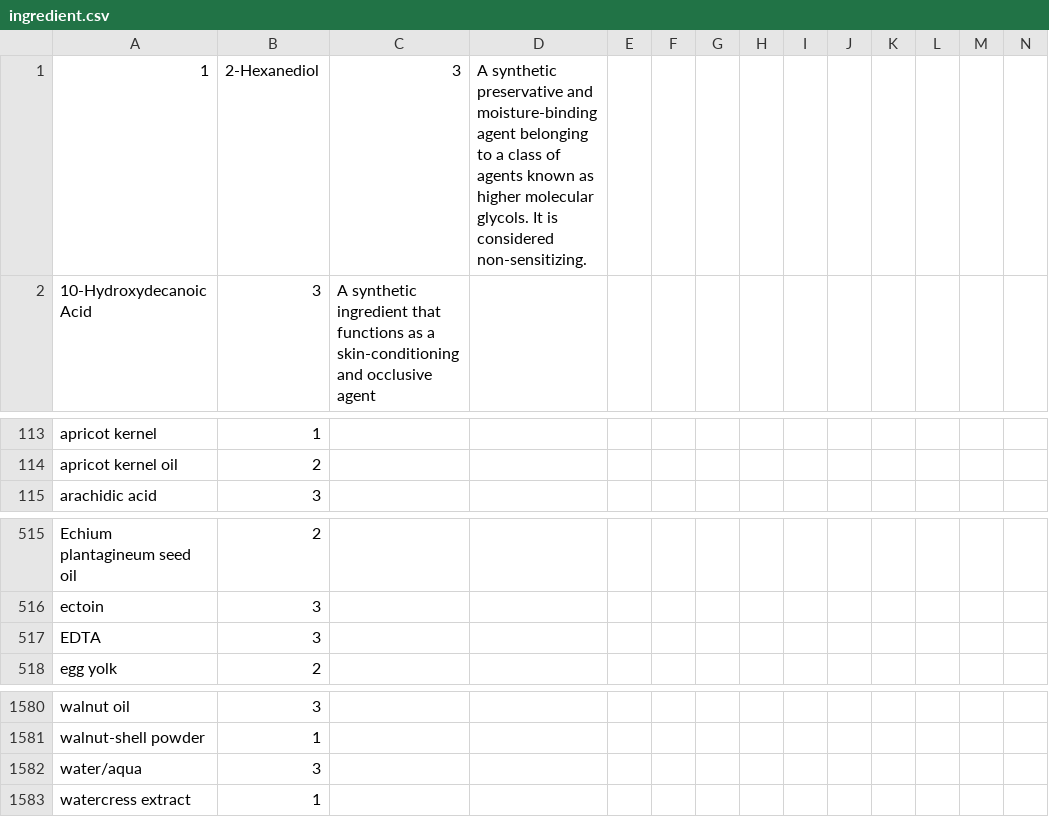
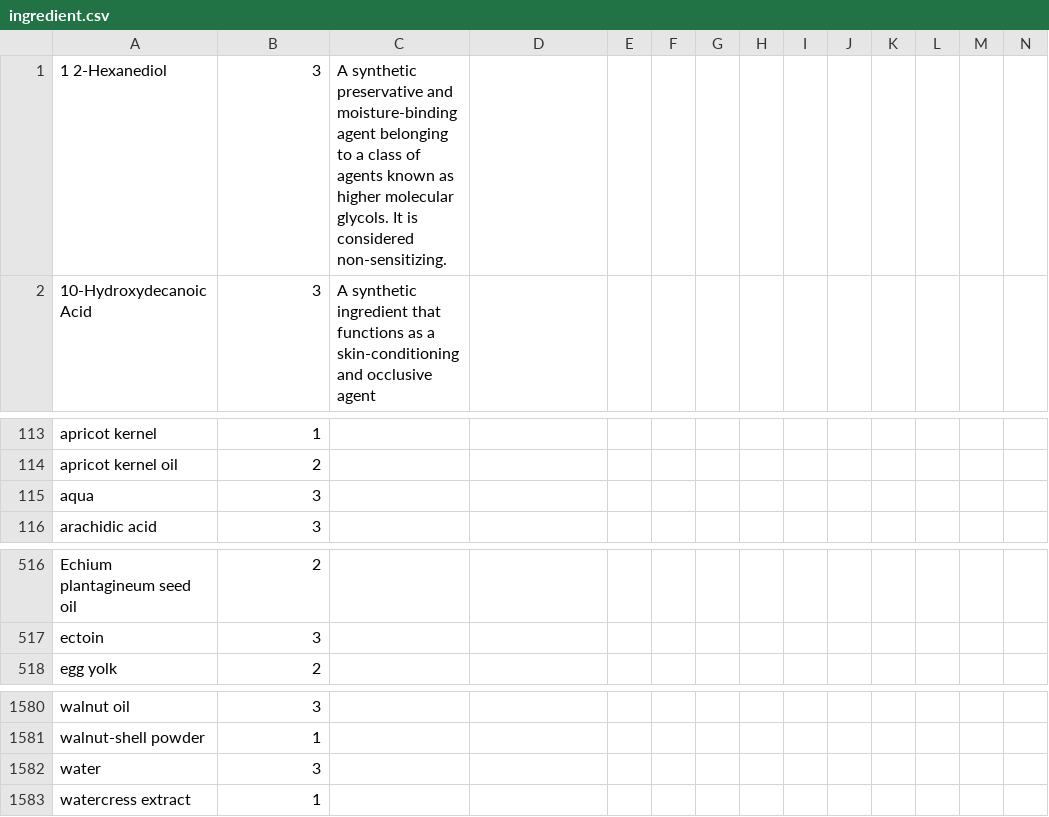
Before and after one commit to vasileoana/MyApplication, a CSV file: app/src/main/assets/ingredient.csv, drawn as a sheet; only a part is shown, gaps mark what is left out.

```diff
--- a/app/src/main/assets/ingredient.csv
+++ b/app/src/main/assets/ingredient.csv
@@ -1,2 +1,2 @@
-1, 2-Hexanediol,3,A synthetic preservative and moisture-binding agent belonging to a class of agents known as higher molecular glycols. It is considered non-sensitizing.
+1 2-Hexanediol,3,A synthetic preservative and moisture-binding agent belonging to a class of agents known as higher molecular glycols. It is considered non-sensitizing.
 10-Hydroxydecanoic Acid,3,A synthetic ingredient that functions as a skin-conditioning and occlusive agent
@@ -114,2 +114,3 @@ apricot kernel,1
 apricot kernel oil,2
+aqua,3
 arachidic acid,3
@@ -516,3 +517,2 @@ Echium plantagineum seed oil,2
 ectoin,3
-EDTA,3
 egg yolk,2
@@ -1581,3 +1581,3 @@ walnut oil,3
 walnut-shell powder,1
-water/aqua ,3
+water,3
 watercress extract,1
```
Also changed, not shown: 9 other files.
